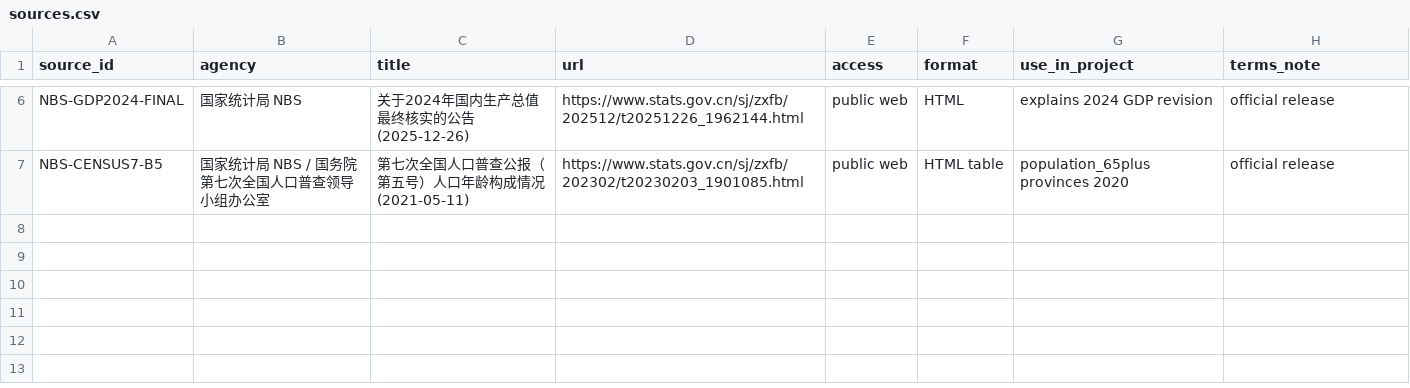
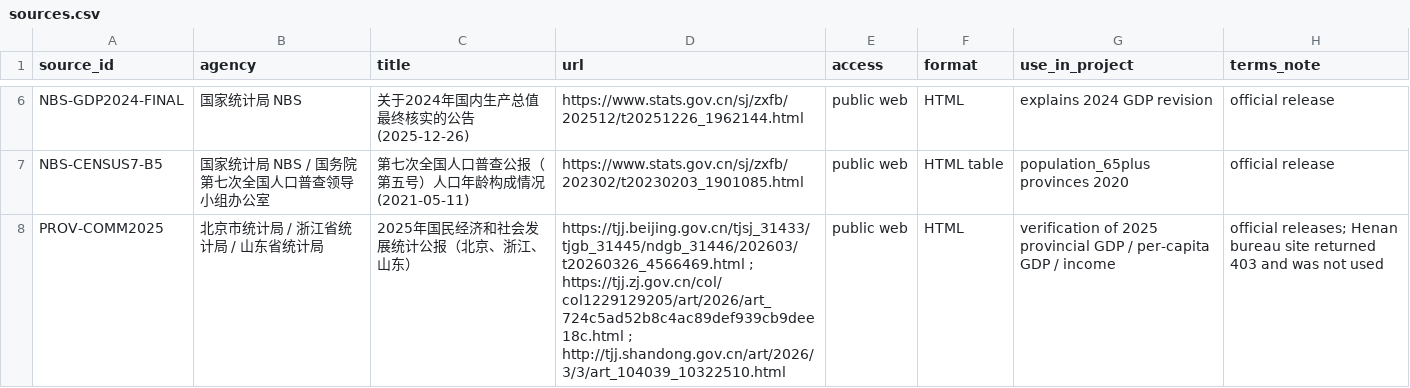
Before and after one commit to timkok/china-data-atlas-claude-opus-5-5-r1-run3, a CSV file: data/metadata/sources.csv, drawn as a sheet; only a part is shown, gaps mark what is left out; the diff names each change by its address in the sheet, - before the commit and + after, or states it on an @@ line.

```diff
--- a/data/metadata/sources.csv
+++ b/data/metadata/sources.csv
+row 8: PROV-COMM2025 | 北京市统计局 / 浙江省统计局 / 山东省统计局 | 2025年国民经济和社会发展统计公报（北京、浙江、山东） | https://tjj.beijing.gov.cn/tjsj_31433/tjgb_31445/ndgb_31446/202603/t20260326_4566469.html ; https://tjj.zj.gov.cn/col/col1229129205/art/2026/art_724c5ad52b8c4ac89def939cb9dee18c.html ; http://tjj.shandong.gov.cn/art/2026/3/3/art_104039_10322510.html | public web | HTML | verification of 2025 provincial GDP / per-capita GDP / income | official releases; Henan bureau site returned 403 and was not used
```
Also changed, not shown: app/public/downloads/coverage_matrix.csv, app/public/downloads/data_validation_samples.csv, 43 other files.
